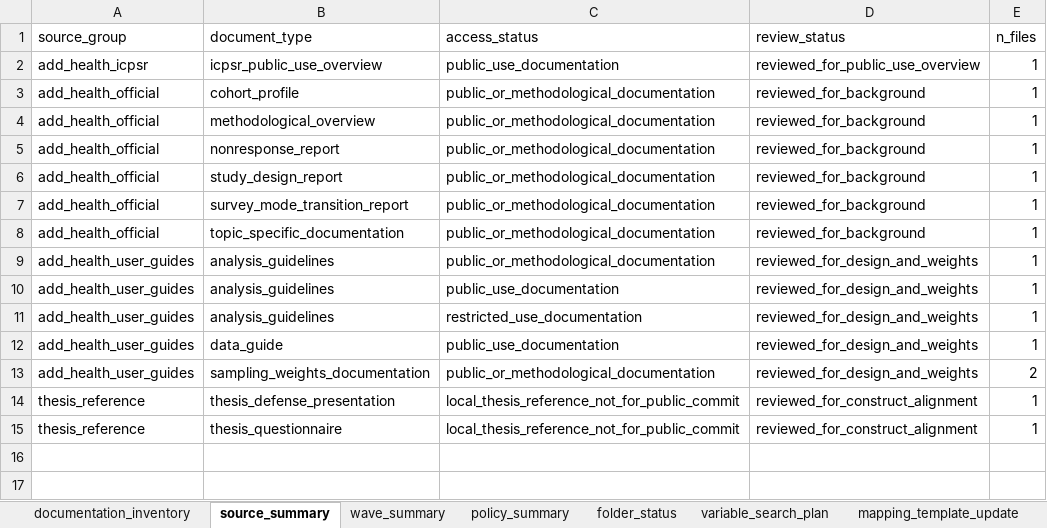
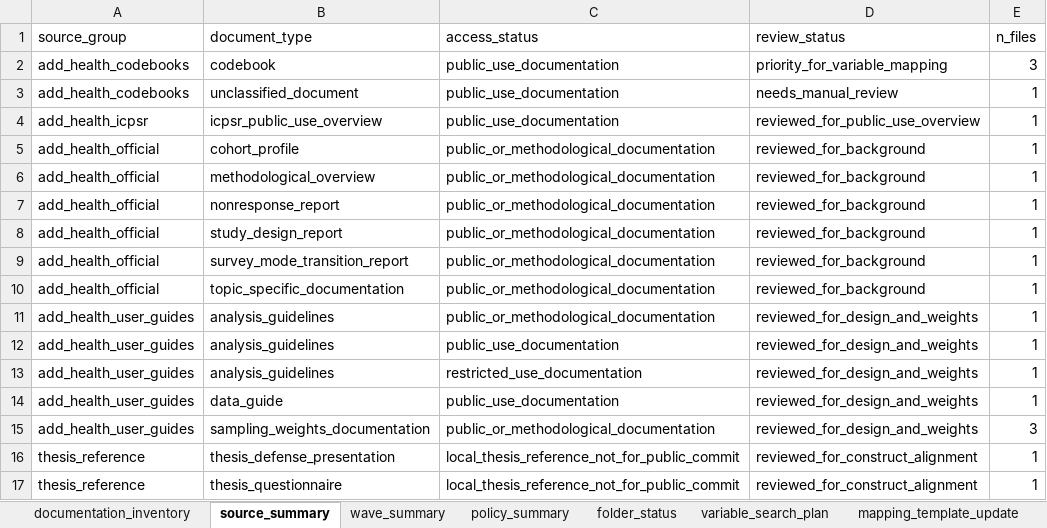
Before and after one commit to macil735/add-health-adolescent-risk-models, an Excel workbook: outputs/tables/script02_add_health_documentation_inventory.xlsx, sheet source_summary, drawn as a sheet; values as stored, in another font and other column widths than the file's, no borders; addresses are those after the commit; the diff names each change by its address in the sheet, - before the commit and + after, or states it on an @@ line.

Commit message:
Update Add Health documentation inventory with codebooks

```diff
--- a/outputs/tables/script02_add_health_documentation_inventory.xlsx (sheet source_summary)
+++ b/outputs/tables/script02_add_health_documentation_inventory.xlsx (sheet source_summary)
+row 2: add_health_codebooks | codebook | public_use_documentation | priority_for_variable_mapping | 3
+row 3: add_health_codebooks | unclassified_document | public_use_documentation | needs_manual_review | 1
-E15 (n_files): 2
+E15 (n_files): 3
```
Also changed, not shown: sheet mapping_template_update, sheet documentation_inventory, sheet variable_search_plan, sheet wave_summary, sheet folder_status, sheet policy_summary, 8 other files.
